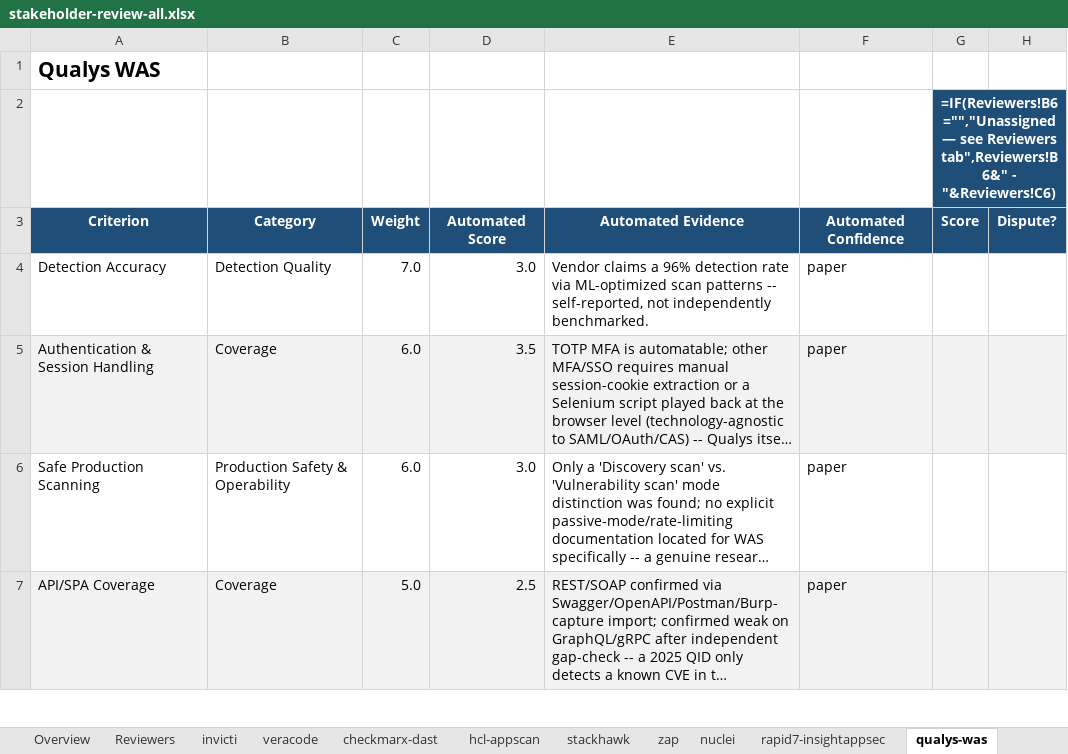
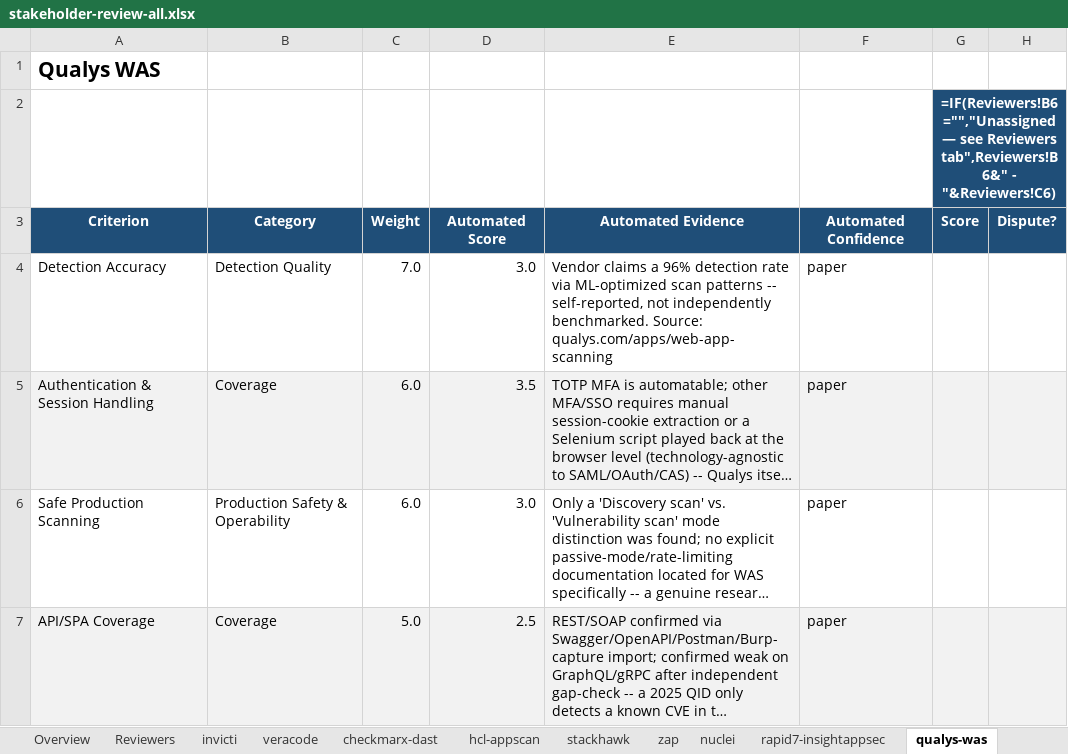
Before and after one commit to mlessley/dast-bench, an Excel workbook: sample-report/stakeholder-review-all.xlsx, sheet qualys-was, drawn as a sheet; only a part is shown; long unchanged cells end in …; values as stored, in another font and other column widths than the file's, no borders; formulas without a stored value are shown as written; conditional formats not drawn; the diff names each change by its address in the sheet, - before the commit and + after, or states it on an @@ line.

```diff
--- a/sample-report/stakeholder-review-all.xlsx (sheet qualys-was)
+++ b/sample-report/stakeholder-review-all.xlsx (sheet qualys-was)
-E4: …independently benchmarked.
+E4: …independently benchmarked. Source: qualys.com/apps/web-app-scanning
```
Also changed, not shown: sheet stackhawk, sheet zap, sheet nuclei, sheet invicti, sheet veracode, sheet rapid7-insightappsec, 1 more sheet, sample-report/comparison-matrix.xlsx, sample-report/stakeholder-review-finalists.xlsx, 10 other files.
